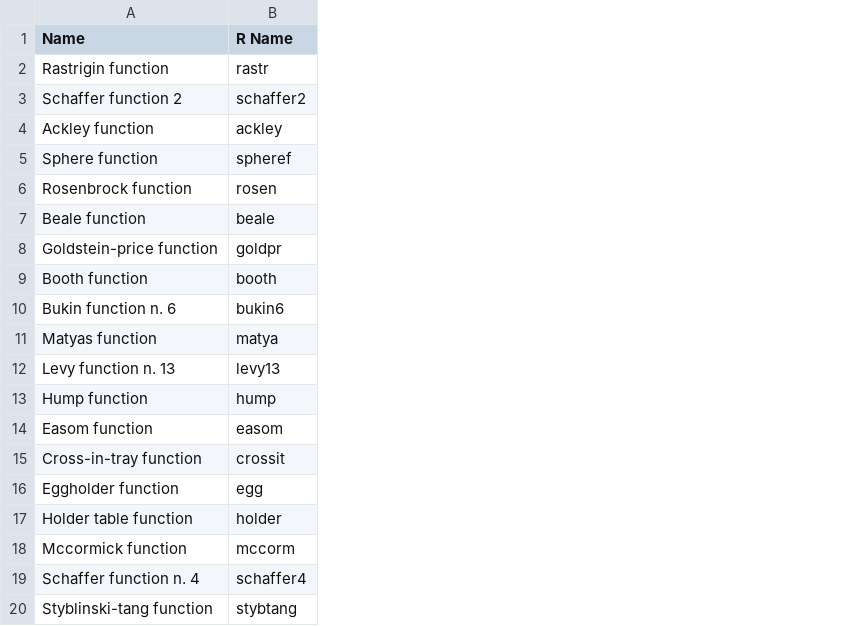
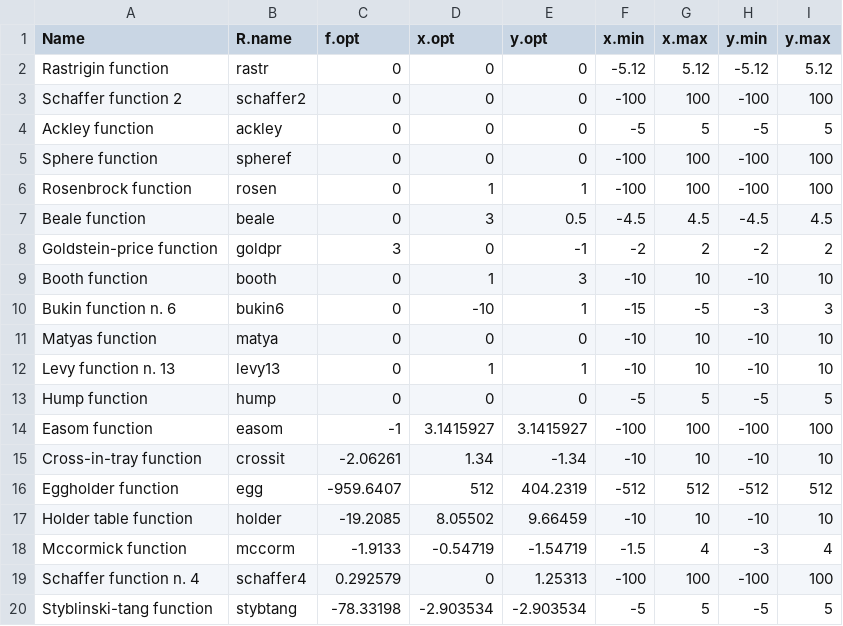
Before and after one commit to sylwesterf/optim, a CSV file: fun_names.csv, drawn as a sheet; the diff names each change by its address in the sheet, - before the commit and + after, or states it on an @@ line.

Commit message:
add optim points

```diff
--- a/fun_names.csv
+++ b/fun_names.csv
+column C (f.opt), rows 2-20: 0 | 0 | 0 | 0 | 0 | 0 | 3 | 0 | 0 | 0 | 0 | 0 | -1 | -2.06261 | -959.6407 | -19.2085 | -1.9133 | 0.292579 | -78.33198
+column D (x.opt), rows 2-20: 0 | 0 | 0 | 0 | 1 | 3 | 0 | 1 | -10 | 0 | 1 | 0 | 3.1415927 | 1.34 | 512 | 8.05502 | -0.54719 | 0 | -2.903534
+column E (y.opt), rows 2-20: 0 | 0 | 0 | 0 | 1 | 0.5 | -1 | 3 | 1 | 0 | 1 | 0 | 3.1415927 | -1.34 | 404.2319 | 9.66459 | -1.54719 | 1.25313 | -2.903534
+column F (x.min), rows 2-20: -5.12 | -100 | -5 | -100 | -100 | -4.5 | -2 | -10 | -15 | -10 | -10 | -5 | -100 | -10 | -512 | -10 | -1.5 | -100 | -5
+column G (x.max), rows 2-20: 5.12 | 100 | 5 | 100 | 100 | 4.5 | 2 | 10 | -5 | 10 | 10 | 5 | 100 | 10 | 512 | 10 | 4 | 100 | 5
+column H (y.min), rows 2-20: -5.12 | -100 | -5 | -100 | -100 | -4.5 | -2 | -10 | -3 | -10 | -10 | -5 | -100 | -10 | -512 | -10 | -3 | -100 | -5
+column I (y.max), rows 2-20: 5.12 | 100 | 5 | 100 | 100 | 4.5 | 2 | 10 | 3 | 10 | 10 | 5 | 100 | 10 | 512 | 10 | 4 | 100 | 5
-B1: R Name
+B1: R.name
```
